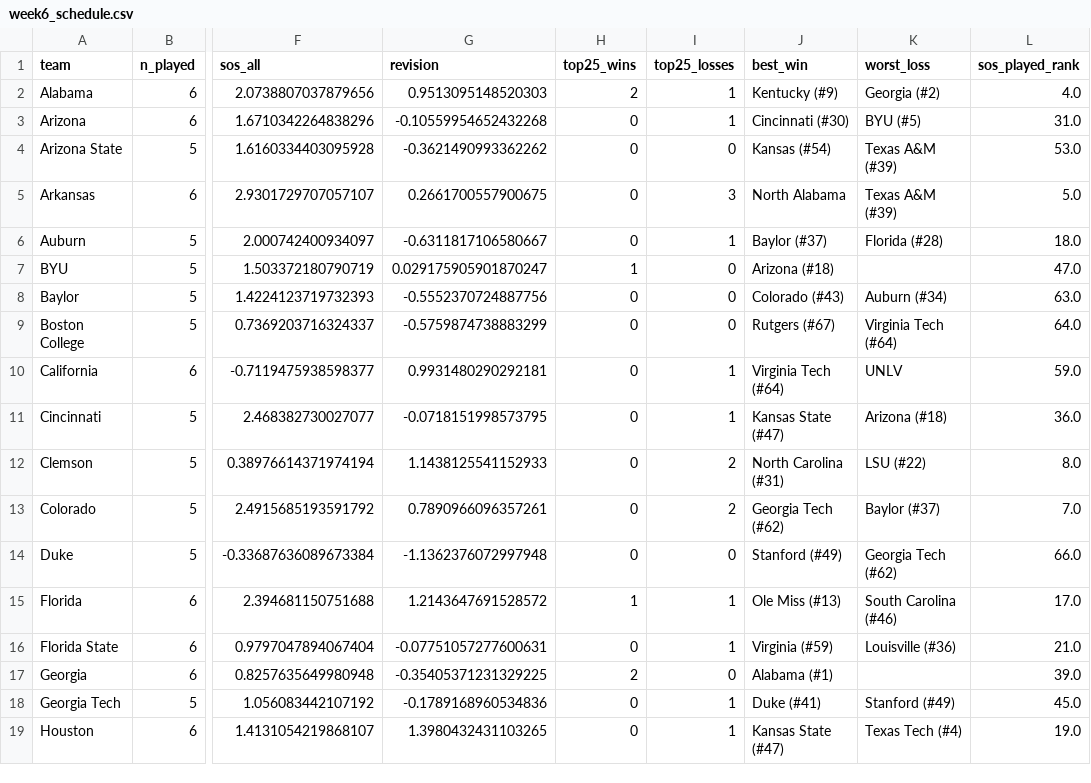
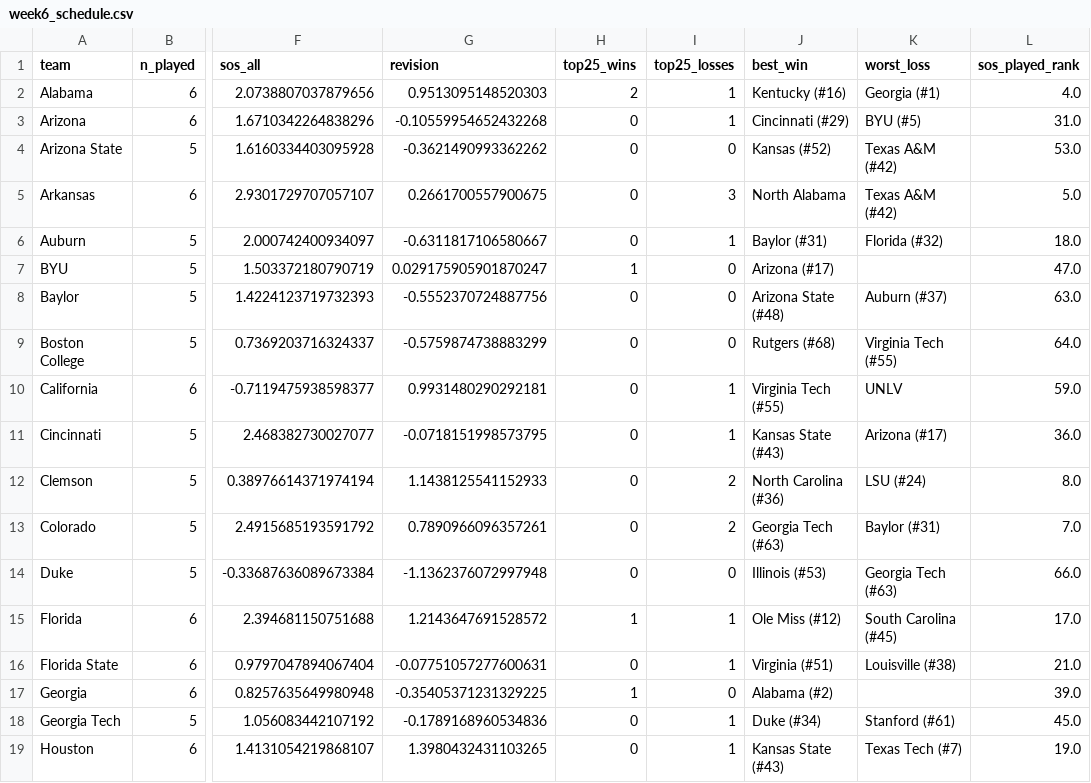
Before and after one commit to IrwinJam/cfb-ranking, a CSV file: outputs/2026/week6_schedule.csv, drawn as a sheet; only a part is shown, gaps mark what is left out; the diff covers the shown part only; the diff names each change by its address in the sheet, - before the commit and + after, or states it on an @@ line.

```diff
--- a/outputs/2026/week6_schedule.csv
+++ b/outputs/2026/week6_schedule.csv
-J2 (best_win): Kentucky (#9)
+J2 (best_win): Kentucky (#16)
-K2 (worst_loss): Georgia (#2)
+K2 (worst_loss): Georgia (#1)
-J3 (best_win): Cincinnati (#30)
+J3 (best_win): Cincinnati (#29)
-J4 (best_win): Kansas (#54)
+J4 (best_win): Kansas (#52)
-K4:K5 (worst_loss): Texas A&M (#39)
+K4:K5 (worst_loss): Texas A&M (#42)
-J6 (best_win): Baylor (#37)
+J6 (best_win): Baylor (#31)
-K6 (worst_loss): Florida (#28)
+K6 (worst_loss): Florida (#32)
-J7 (best_win): Arizona (#18)
+J7 (best_win): Arizona (#17)
-J8 (best_win): Colorado (#43)
+J8 (best_win): Arizona State (#48)
-K8 (worst_loss): Auburn (#34)
+K8 (worst_loss): Auburn (#37)
-J9 (best_win): Rutgers (#67)
+J9 (best_win): Rutgers (#68)
-K9 (worst_loss): Virginia Tech (#64)
+K9 (worst_loss): Virginia Tech (#55)
-J10 (best_win): Virginia Tech (#64)
+J10 (best_win): Virginia Tech (#55)
-J11 (best_win): Kansas State (#47)
+J11 (best_win): Kansas State (#43)
-K11 (worst_loss): Arizona (#18)
+K11 (worst_loss): Arizona (#17)
-J12 (best_win): North Carolina (#31)
+J12 (best_win): North Carolina (#36)
-K12 (worst_loss): LSU (#22)
+K12 (worst_loss): LSU (#24)
-J13 (best_win): Georgia Tech (#62)
+J13 (best_win): Georgia Tech (#63)
-K13 (worst_loss): Baylor (#37)
+K13 (worst_loss): Baylor (#31)
-J14 (best_win): Stanford (#49)
+J14 (best_win): Illinois (#53)
-K14 (worst_loss): Georgia Tech (#62)
+K14 (worst_loss): Georgia Tech (#63)
-J15 (best_win): Ole Miss (#13)
+J15 (best_win): Ole Miss (#12)
-K15 (worst_loss): South Carolina (#46)
+K15 (worst_loss): South Carolina (#45)
-J16 (best_win): Virginia (#59)
+J16 (best_win): Virginia (#51)
-K16 (worst_loss): Louisville (#36)
+K16 (worst_loss): Louisville (#38)
-H17 (top25_wins): 2
+H17 (top25_wins): 1
-J17 (best_win): Alabama (#1)
+J17 (best_win): Alabama (#2)
-J18 (best_win): Duke (#41)
+J18 (best_win): Duke (#34)
-K18 (worst_loss): Stanford (#49)
+K18 (worst_loss): Stanford (#61)
-J19 (best_win): Kansas State (#47)
+J19 (best_win): Kansas State (#43)
-K19 (worst_loss): Texas Tech (#4)
+K19 (worst_loss): Texas Tech (#7)
```
Also changed, not shown: 78 edited cells elsewhere in this file, outputs/2026/week3_aapr.csv, outputs/2026/week4_schedule.csv, 14 other files.
